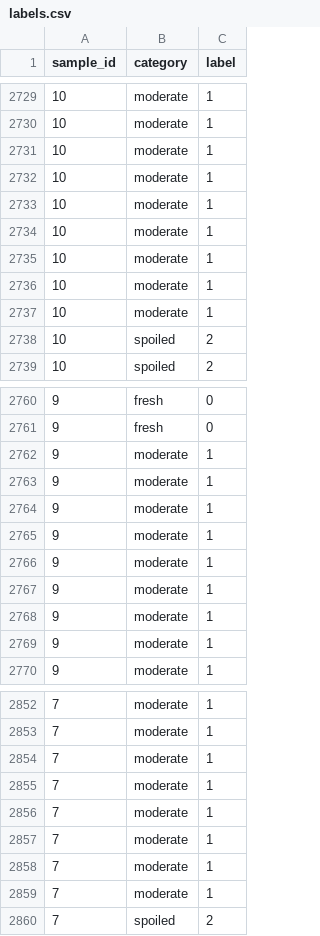
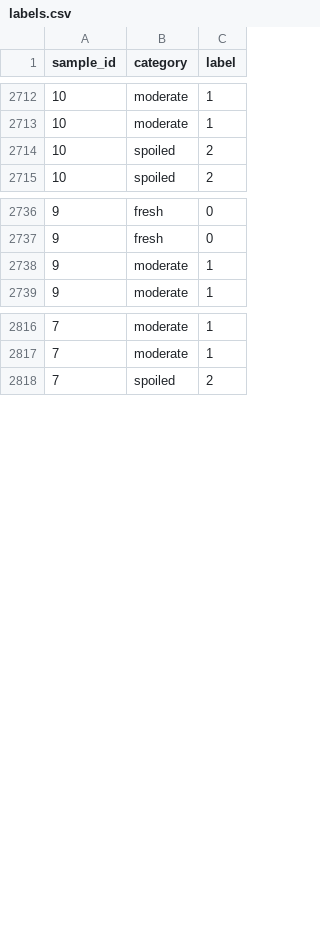
Before and after one commit to Dyan-p0l/THESIS_MACHINE_LEARNING_MODELS, a CSV file: data/preprocessed/labels.csv, drawn as a sheet; only a part is shown, gaps mark what is left out; the diff covers the shown part only.

```diff
--- a/data/preprocessed/labels.csv
+++ b/data/preprocessed/labels.csv
@@ -2730,9 +2713,2 @@ sample_id,category,label
 10,moderate,1
-10,moderate,1
-10,moderate,1
-10,moderate,1
-10,moderate,1
-10,moderate,1
-10,moderate,1
-10,moderate,1
 10,spoiled,2
@@ -2761,9 +2737,2 @@ sample_id,category,label
 9,fresh,0
-9,moderate,1
-9,moderate,1
-9,moderate,1
-9,moderate,1
-9,moderate,1
-9,moderate,1
-9,moderate,1
 9,moderate,1
@@ -2853,8 +2817,2 @@ sample_id,category,label
 7,moderate,1
-7,moderate,1
-7,moderate,1
-7,moderate,1
-7,moderate,1
-7,moderate,1
-7,moderate,1
 7,spoiled,2
```
Also changed, not shown: 44 removed rows elsewhere in this file, catboost_info/learn_error.tsv, catboost_info/time_left.tsv, 55 other files.
